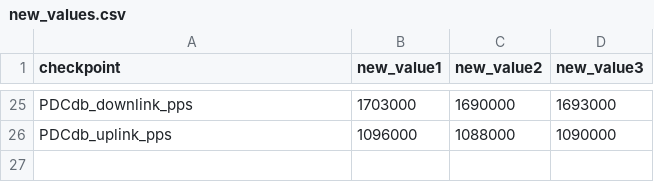
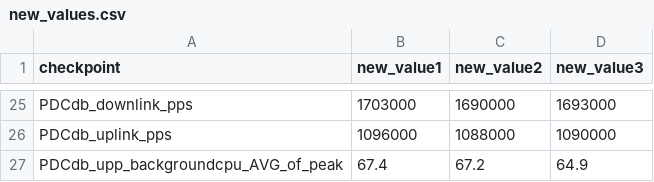
Before and after one commit to cinerin-team/improver, a CSV file: configs/new_values.csv, drawn as a sheet; only a part is shown, gaps mark what is left out; the diff names each change by its address in the sheet, - before the commit and + after, or states it on an @@ line.

Commit message:
value improver

```diff
--- a/configs/new_values.csv
+++ b/configs/new_values.csv
+row 27: PDCdb_upp_backgroundcpu_AVG_of_peak | 67.4 | 67.2 | 64.9
```
Also changed, not shown: 6 other files.
